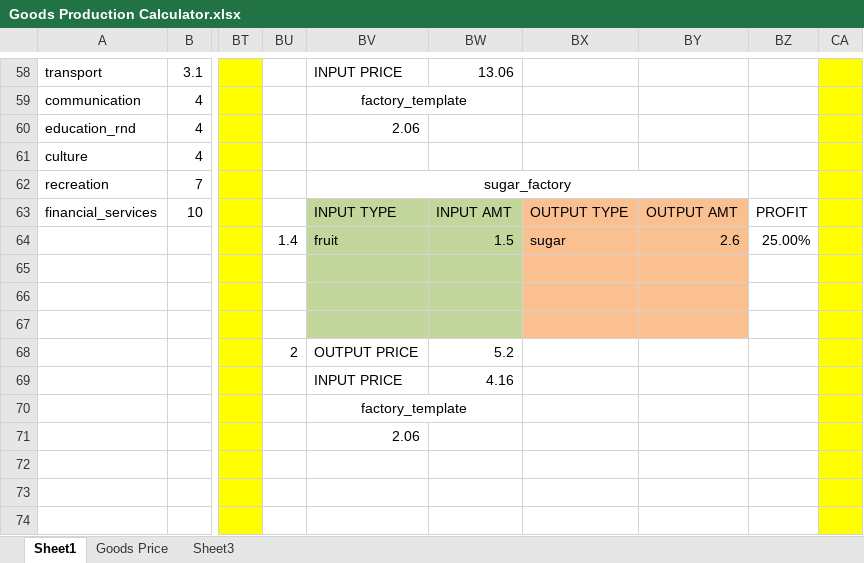
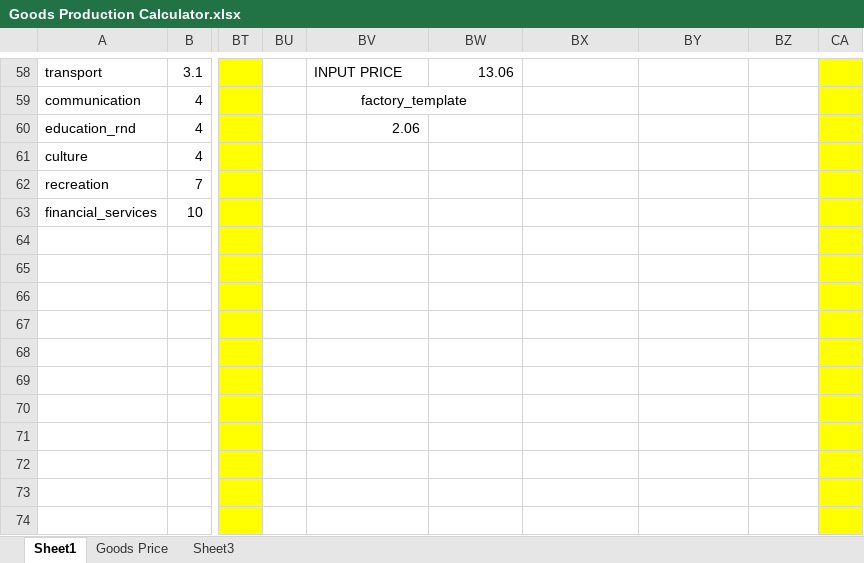
Before and after one commit to settintotrieste/Victoria-2-Cold-War-Enhancement-Mod-CWE, an Excel workbook: Goods Production Calculator.xlsx, sheet Sheet1, drawn as a sheet; only a part is shown, gaps mark what is left out; values as stored, in another font and other column widths than the file's, no borders; the diff names each change by its address in the sheet, - before the commit and + after, or states it on an @@ line.

Commit message:
Sugar factory
Second try

```diff
--- a/Goods Production Calculator.xlsx (sheet Sheet1)
+++ b/Goods Production Calculator.xlsx (sheet Sheet1)
-BV62: sugar_factory
+BV62: (empty)
-BV62:BY62 merged
-BV63: INPUT TYPE
+BV63: (empty)
-BV63:BW67 fill: #C3D69B
+BV63:BW67 fill: none
-BW63: INPUT AMT
+BW63: (empty)
-BX63: OUTPUT TYPE
+BX63: (empty)
-BX63:BY67 fill: #FAC090
+BX63:BY67 fill: none
-BY63: OUTPUT AMT
+BY63: (empty)
-BZ63: PROFIT
+BZ63: (empty)
-BU64: 1.4
+BU64: (empty)
-BV64: fruit
+BV64: (empty)
-BW64: 1.5
+BW64: (empty)
-BX64: sugar
+BX64: (empty)
-BY64: 2.6
+BY64: (empty)
-BZ64: 25.00%
+BZ64: (empty)
-BU68: 2
+BU68: (empty)
-BV68: OUTPUT PRICE
+BV68: (empty)
-BW68: 5.2
+BW68: (empty)
-BV69: INPUT PRICE
+BV69: (empty)
-BW69: 4.16
+BW69: (empty)
-BV70: factory_template
+BV70: (empty)
-BV70:BW70 merged
-BV71: 2.06
+BV71: (empty)
```
